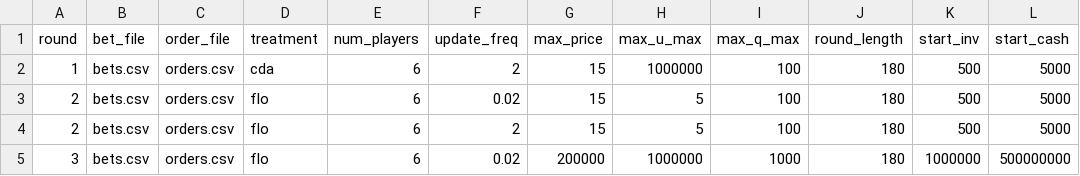
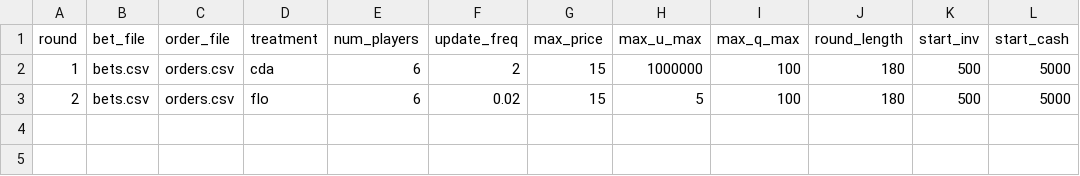
Before and after one commit to Leeps-Lab/flow_market, a CSV file: configs/config.csv, drawn as a sheet; the diff names each change by its address in the sheet, - before the commit and + after, or states it on an @@ line.

Commit message:
Go to next round

```diff
--- a/configs/config.csv
+++ b/configs/config.csv
-row 4: 2 | bets.csv | orders.csv | flo | 6 | 2 | 15 | 5 | 100 | 180 | 500 | 5000
-row 5: 3 | bets.csv | orders.csv | flo | 6 | 0.02 | 200000 | 1000000 | 1000 | 180 | 1000000 | 500000000
```
Also changed, not shown: 5 other files.
